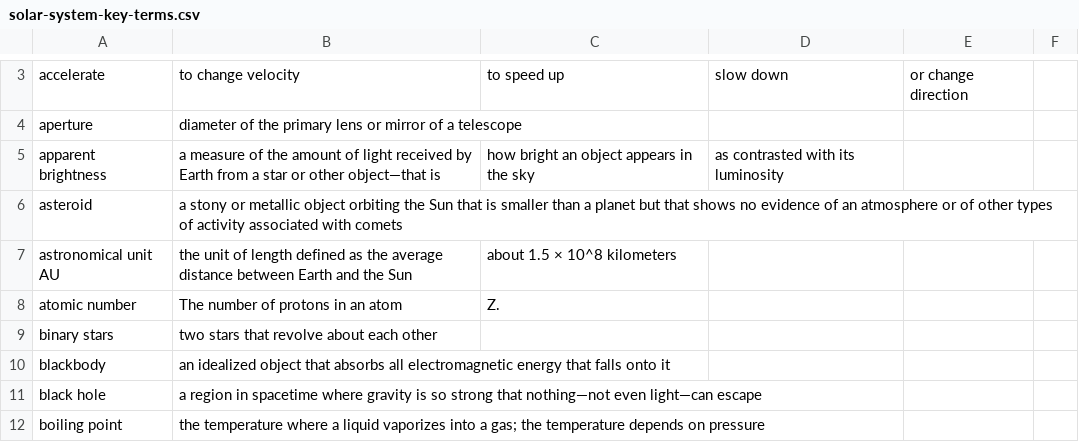
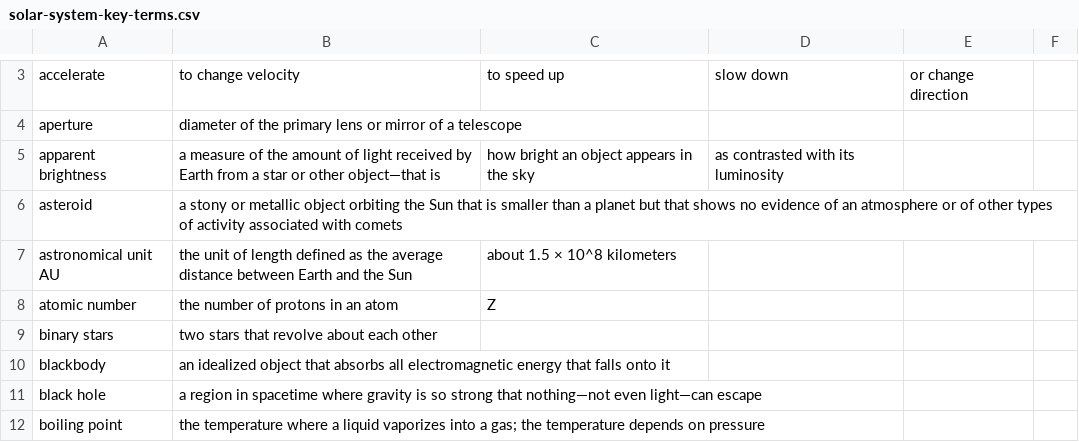
Before and after one commit to rachelmastrapa-dev/OER-Solar-System, a CSV file: chapters/solar-system-key-terms.csv, drawn as a sheet; only a part is shown, gaps mark what is left out; the diff covers the shown part only.

```diff
--- a/chapters/solar-system-key-terms.csv
+++ b/chapters/solar-system-key-terms.csv
@@ -7,3 +7,3 @@ asteroid,a stony or metallic object orbiting the Sun that is smaller than a plan
 astronomical unit AU,the unit of length defined as the average distance between Earth and the Sun, about 1.5 × 10^8 kilometers
-atomic number,The number of protons in an atom, Z.
+atomic number,the number of protons in an atom, Z
 binary stars,two stars that revolve about each other
```
Also changed, not shown: 1 removed row and 61 edited cells elsewhere in this file, 3 other files.
